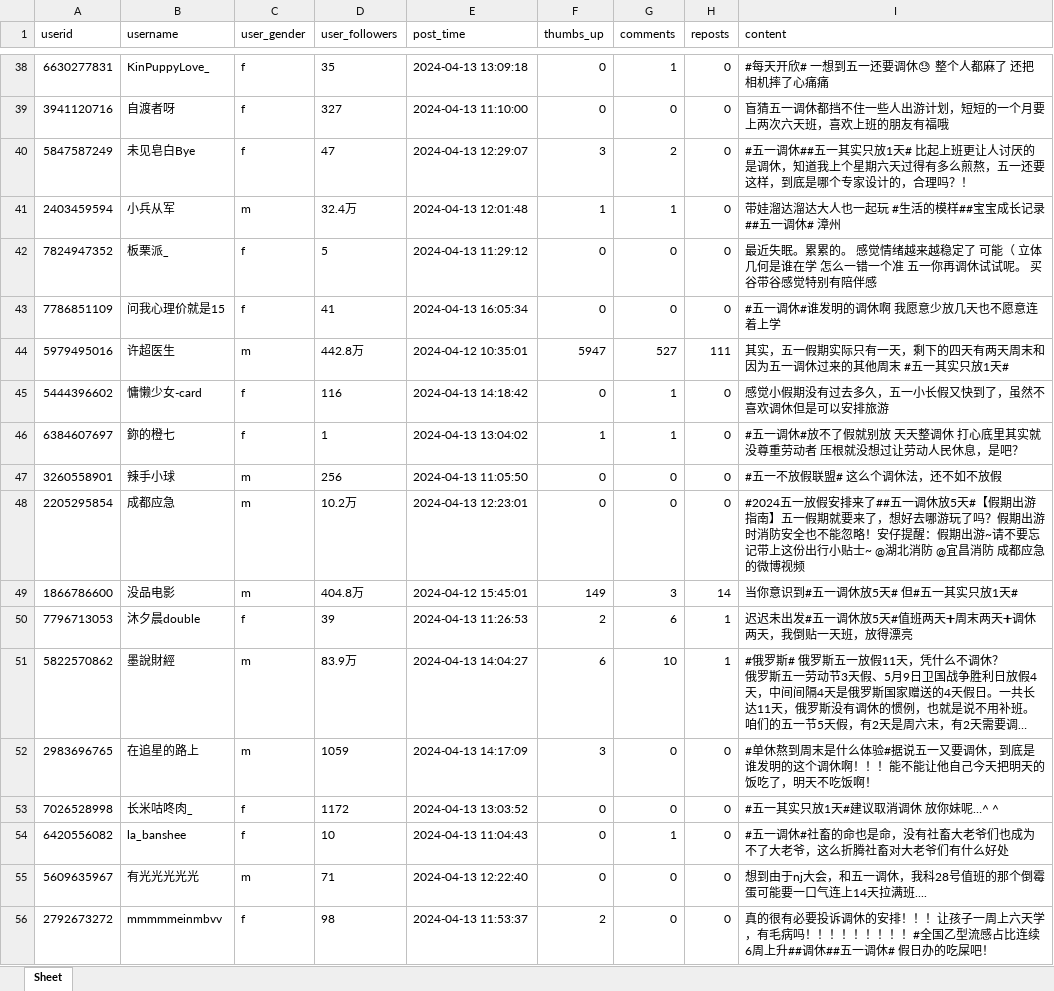
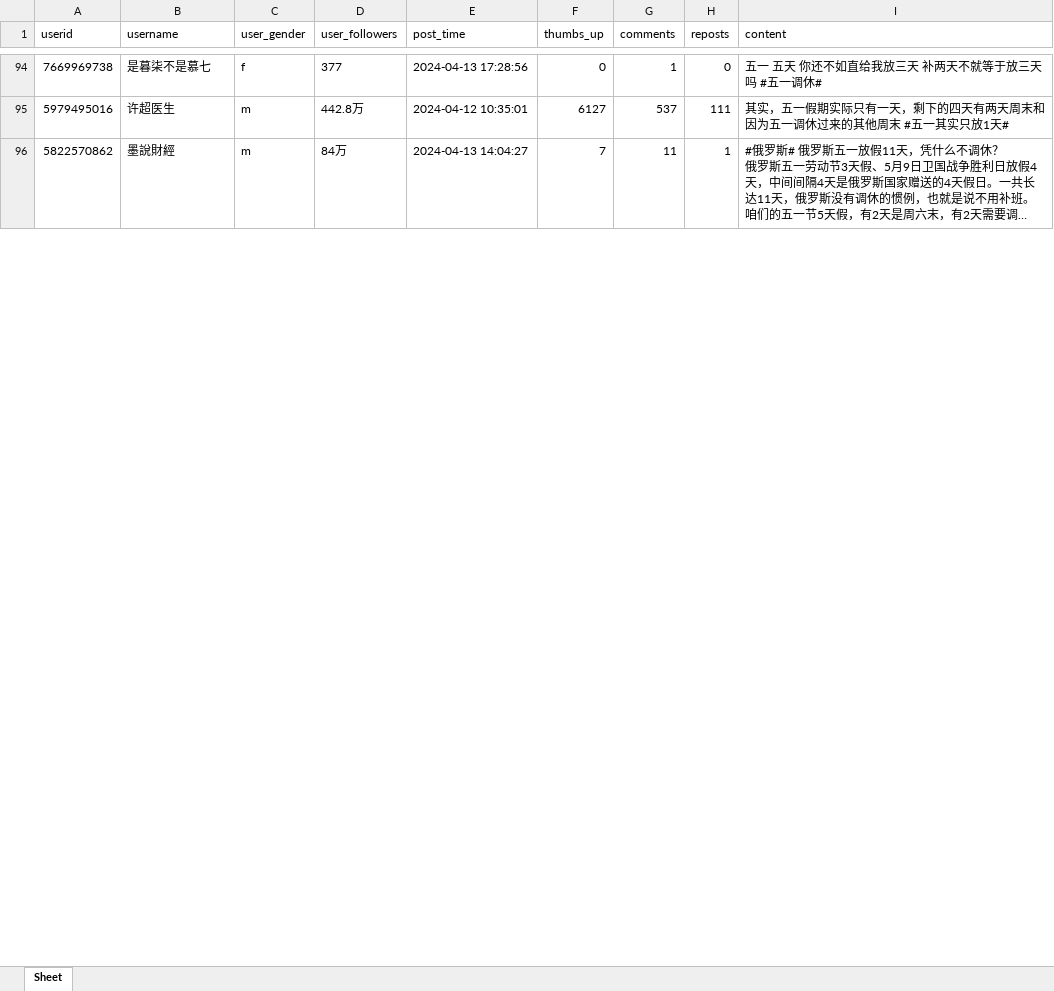
Before and after one commit to JuliBeli/m.Scrapy, an Excel workbook: weibom/weibom/wuyitiaoxiu1.xlsx, sheet Sheet, drawn as a sheet; only a part is shown, gaps mark what is left out; long unchanged cells end in …; values as stored, in another font and other column widths than the file's, no borders; removed rows and columns are numbered as before the commit, all else as after; the diff covers the shown part only; the diff names each change by its address in the sheet, - before the commit and + after, or states it on an @@ line.

```diff
--- a/weibom/weibom/wuyitiaoxiu1.xlsx (sheet Sheet)
+++ b/weibom/weibom/wuyitiaoxiu1.xlsx (sheet Sheet)
-A94 (userid): 6630277831
+A94 (userid): 7669969738
-B94 (username): KinPuppyLove_
+B94 (username): 是暮柒不是慕七
-D94 (user_followers): 35
+D94 (user_followers): 377
-E94 (post_time): 2024-04-13 13:09:18
+E94 (post_time): 2024-04-13 17:28:56
-I94 (content): #每天开欣# 一想到五一还要调休😓 整个人都麻了 还把相机摔了心痛痛
+I94 (content): 五一 五天 你还不如直给我放三天 补两天不就等于放三天吗 #五一调休#
-row 39: 3941120716 | 自渡者呀 | f | 327 | 2024-04-13 11:10:00 | 0 | 0 | 0 | 盲猜五一调休都挡不住一些人出游计划，短短的一个月要上两次六天班，喜欢上班的朋友有福哦
-row 40: 5847587249 | 未见皂白Bye | f | 47 | 2024-04-13 12:29:07 | 3 | 2 | 0 | #五一调休##五一其实只放1天# 比起上班更让人讨厌的是调休，知道我上个星期六天过得有多么煎熬，五一还要这样，到底是哪个专家设计的，合理吗？！
-row 41: 2403459594 | 小兵从军 | m | 32.4万 | 2024-04-13 12:01:48 | 1 | 1 | 0 | 带娃溜达溜达大人也一起玩 #生活的模样##宝宝成长记录##五一调休# 漳州
-row 42: 7824947352 | 板栗派_ | f | 5 | 2024-04-13 11:29:12 | 0 | 0 | 0 | 最近失眠。累累的。 感觉情绪越来越稳定了 可能（ 立体几何是谁在学 怎么一错一个准 五一你再调休试试呢。 买谷带谷感觉特别有陪伴感
-row 43: 7786851109 | 问我心理价就是15 | f | 41 | 2024-04-13 16:05:34 | 0 | 0 | 0 | #五一调休#谁发明的调休啊 我愿意少放几天也不愿意连着上学
-F95 (thumbs_up): 5947
+F95 (thumbs_up): 6127
-G95 (comments): 527
+G95 (comments): 537
@@ row 45 moved to row 70: 5444396602 @@
-row 46: 6384607697 | 鉨的橙七 | f | 1 | 2024-04-13 13:04:02 | 1 | 1 | 0 | #五一调休#放不了假就别放 天天整调休 打心底里其实就没尊重劳动者 压根就没想过让劳动人民休息，是吧？
-row 47: 3260558901 | 辣手小球 | m | 256 | 2024-04-13 11:05:50 | 0 | 0 | 0 | #五一不放假联盟# 这么个调休法，还不如不放假
-row 48: 2205295854 | 成都应急 | m | 10.2万 | 2024-04-13 12:23:01 | 0 | 0 | 0 | #2024五一放假安排来了##五一调休放5天#【假期出游指南】五一假期就要来了，想好去哪游玩了吗？假期出游时消防安全也不能忽略！安仔提醒：假期出游~请不要忘记带上这份出行小贴士~ @湖北消防 @宜昌消防 成都应急的微博视频
-row 49: 1866786600 | 没品电影 | m | 404.8万 | 2024-04-12 15:45:01 | 149 | 3 | 14 | 当你意识到#五一调休放5天# 但#五一其实只放1天#
-row 50: 7796713053 | 沐夕晨double | f | 39 | 2024-04-13 11:26:53 | 2 | 6 | 1 | 迟迟未出发#五一调休放5天#值班两天➕周末两天➕调休两天，我倒贴一天班，放得漂亮
-D96 (user_followers): 83.9万
+D96 (user_followers): 84万
-F96 (thumbs_up): 6
+F96 (thumbs_up): 7
-G96 (comments): 10
+G96 (comments): 11
@@ row 52 moved to row 78: 2983696765 @@
@@ row 53 moved to row 56: 7026528998 @@
-row 54: 6420556082 | la_banshee | f | 10 | 2024-04-13 11:04:43 | 0 | 1 | 0 | #五一调休#社畜的命也是命，没有社畜大老爷们也成为不了大老爷，这么折腾社畜对大老爷们有什么好处
-row 55: 5609635967 | 有光光光光光 | m | 71 | 2024-04-13 12:22:40 | 0 | 0 | 0 | 想到由于nj大会，和五一调休，我科28号值班的那个倒霉蛋可能要一口气连上14天拉满班....
-row 56: 2792673272 | mmmmmeinmbvv | f | 98 | 2024-04-13 11:53:37 | 2 | 0 | 0 | 真的很有必要投诉调休的安排！！！让孩子一周上六天学，有毛病吗！！！！！！！！！#全国乙型流感占比连续6周上升##调休##五一调休# 假日办的吃屎吧！
```
Also changed, not shown: 63 added rows, 42 removed rows, 13 moved rows and 24 edited cells elsewhere in this sheet, 5 other files.
